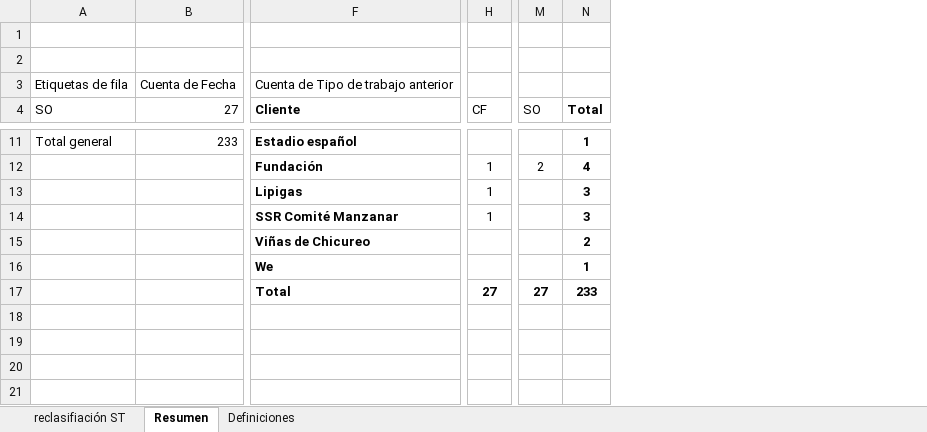
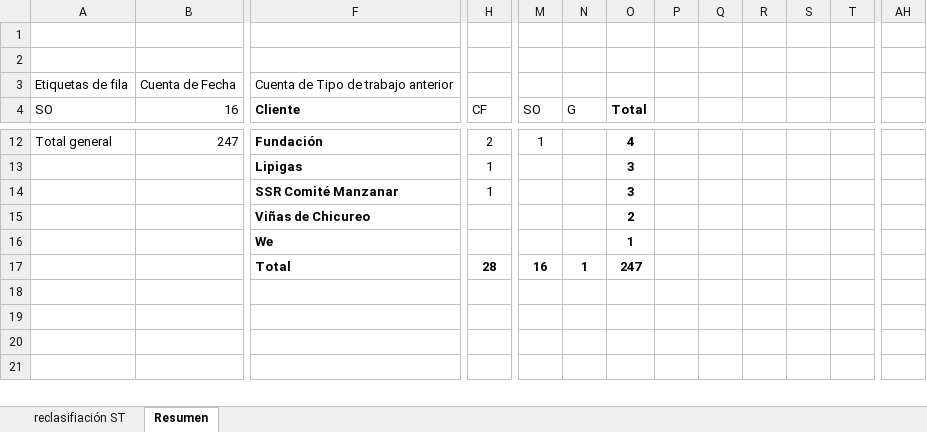
Before and after one commit to dcuerowe/odoo_con_trabajos, an Excel workbook: reasignacion_st_detallada.xlsx, sheet Resumen, drawn as a sheet; only a part is shown, gaps mark what is left out; values as stored, in another font and other column widths than the file's, no borders; charts and pictures not drawn; removed rows and columns are numbered as before the commit, all else as after; rows hold the shown columns only; the diff covers the shown part only; the diff names each change by its address in the sheet, - before the commit and + after, or states it on an @@ line.

```diff
--- a/reasignacion_st_detallada.xlsx (sheet Resumen)
+++ b/reasignacion_st_detallada.xlsx (sheet Resumen)
-sheet tab: Definiciones
-column B (27), row 3: Cuenta de Fecha; row 11: 233
+column B (16), row 3: Cuenta de Fecha; row 12: 247
+column N (G), empty
+column P, empty
+column Q, empty
+column R, empty
+column S, empty
+column T, empty
+column AH, empty
-F12 (Cliente): Estadio español
+F12 (Cliente): Fundación
-H12 (CF): (empty)
+H12 (CF): 2
-M12 (SO): (empty)
+M12 (SO): 1
-O12 (Total): 1
+O12 (Total): 4
-row 12:  |  | Fundación | 1 | 2 | 4
-row 17:  |  | Total | 27 | 27 | 233
+row 17:  |  | Total | 28 | 16 | 1 | 247
```
Also changed, not shown: 9 added rows, 8 removed rows, 13 added columns and 22 edited cells elsewhere in this sheet, sheet reclasifiación ST, hidden cells, charts or pictures, Tipos de trabajo/output/resumen_trabajos.xlsx, Tipos de trabajo/output/subclasificacion_instalaciones.xlsx, 7 other files.
